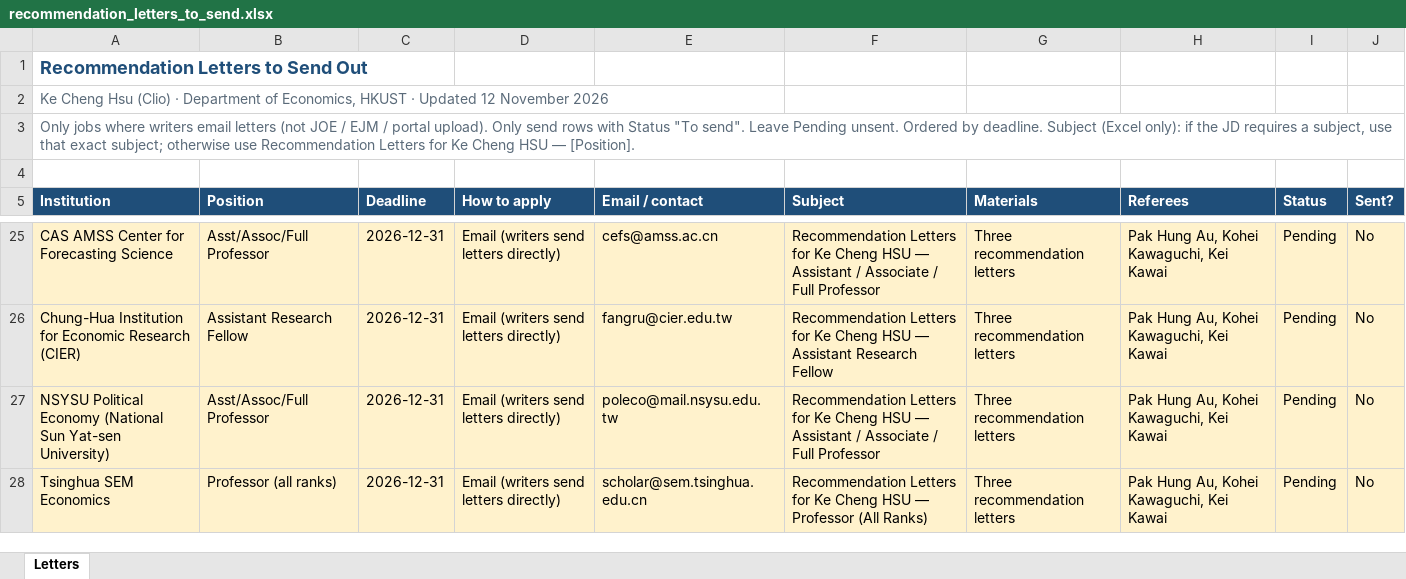
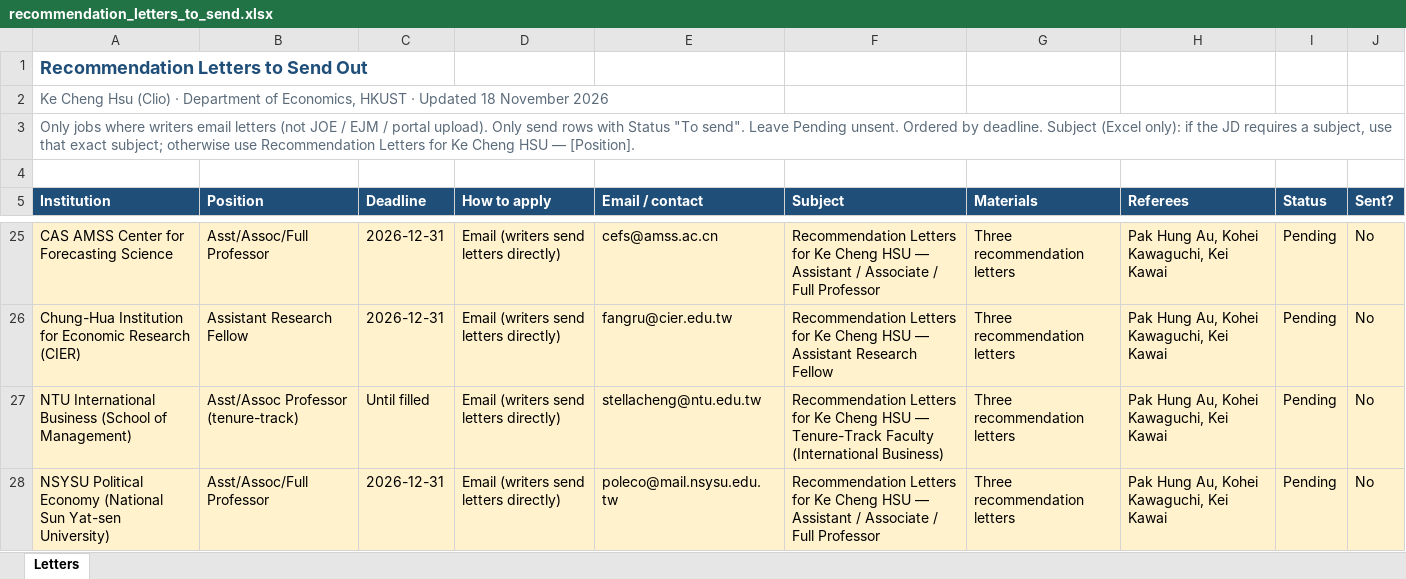
Before and after one commit to cliohsu1997/cliohsu1997.github.io, an Excel workbook: application/recommendation_letters_to_send.xlsx, sheet Letters, drawn as a sheet; only a part is shown, gaps mark what is left out; the shorter side is filled out with more unchanged rows; values as stored, in another font and other column widths than the file's, no borders; the diff names each change by its address in the sheet, - before the commit and + after, or states it on an @@ line.

```diff
--- a/application/recommendation_letters_to_send.xlsx (sheet Letters)
+++ b/application/recommendation_letters_to_send.xlsx (sheet Letters)
-A2 (Institution): …· Updated 12 November 2026
+A2 (Institution): …· Updated 18 November 2026
+row 27: NTU International Business (School of Management) | Asst/Assoc Professor (tenure-track) | Until filled | Email (writers send letters directly) | stellacheng@ntu.edu.tw | Recommendation Letters for Ke Cheng HSU — Tenure-Track Faculty (International Business) | Three recommendation letters | Pak Hung Au, Kohei Kawaguchi, Kei Kawai | Pending | No
```
Also changed, not shown: 14 other files.
